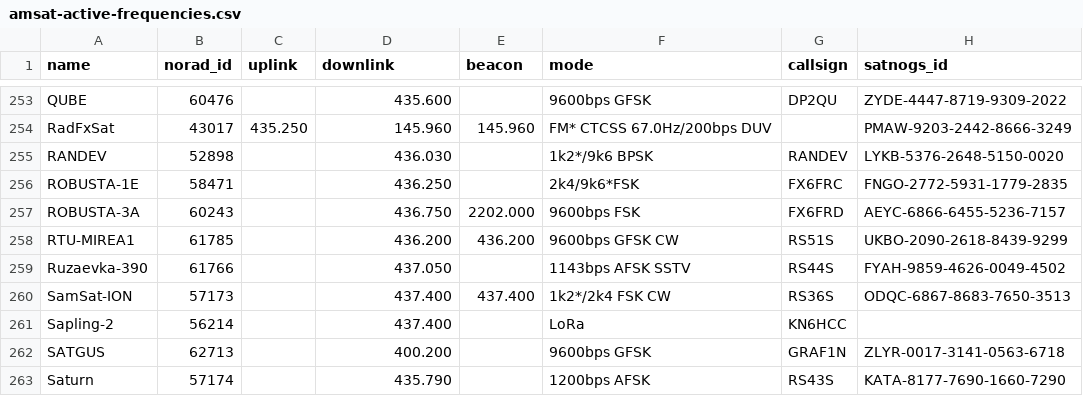
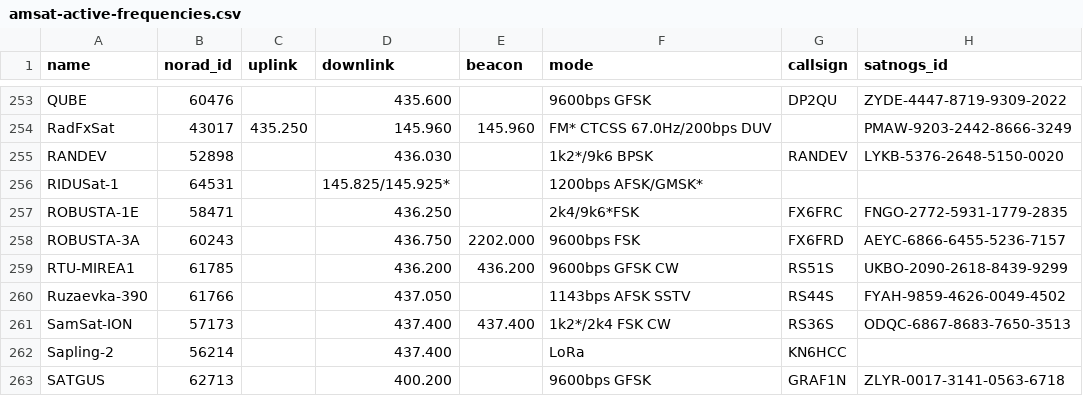
Before and after one commit to hyundotio/amateur-satellite-database, a CSV file: data/amsat-active-frequencies.csv, drawn as a sheet; only a part is shown, gaps mark what is left out; the shorter side is filled out with more unchanged rows.

```diff
--- a/data/amsat-active-frequencies.csv
+++ b/data/amsat-active-frequencies.csv
@@ -255,2 +255,3 @@ RadFxSat,43017,435.250,145.960,145.960,FM* CTCSS 67.0Hz/200bps DUV,,PMAW-9203-24
 RANDEV,52898,,436.030,,1k2*/9k6 BPSK,RANDEV,LYKB-5376-2648-5150-0020
+RIDUSat-1,64531,,145.825/145.925*,,1200bps AFSK/GMSK*,,
 ROBUSTA-1E,58471,,436.250,,2k4/9k6*FSK,FX6FRC,FNGO-2772-5931-1779-2835
```
Also changed, not shown: data/amsat-all-frequencies.csv, data/satnogs.csv, 3 other files.
